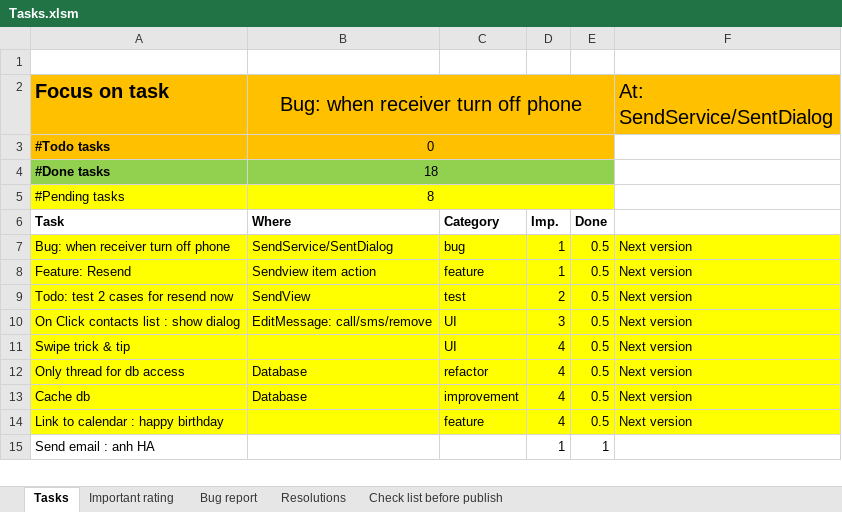
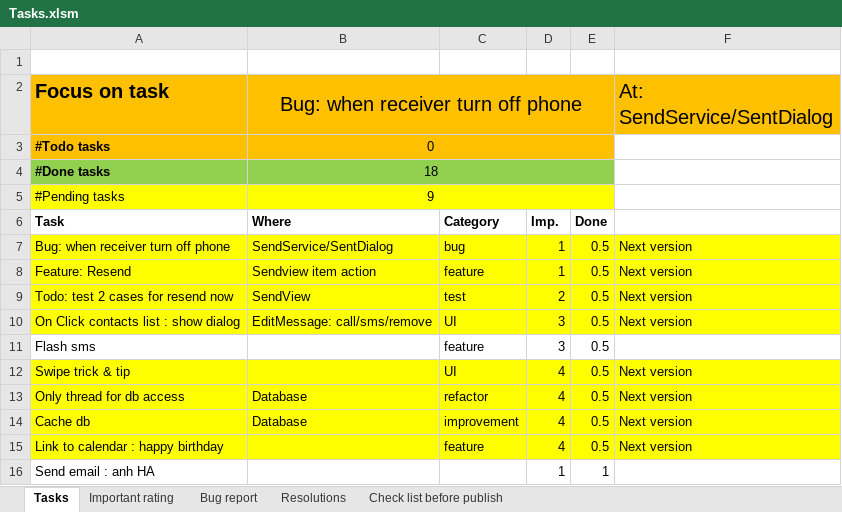
Before and after one commit to mvreri/sms-trial, an Excel workbook: Send it later/Tasks.xlsm, sheet Tasks, drawn as a sheet; only a part is shown; values as stored, in another font and other column widths than the file's, no borders; conditional formats not drawn; the diff names each change by its address in the sheet, - before the commit and + after, or states it on an @@ line.

```diff
--- a/Send it later/Tasks.xlsm (sheet Tasks)
+++ b/Send it later/Tasks.xlsm (sheet Tasks)
-B5: 8
+B5: 9
+row 11: Flash sms |  | feature | 3 | 0.5
```
